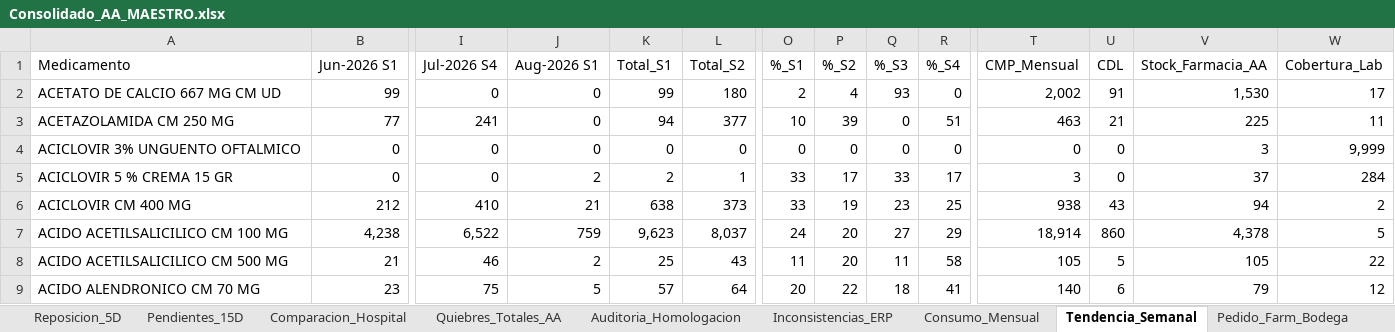
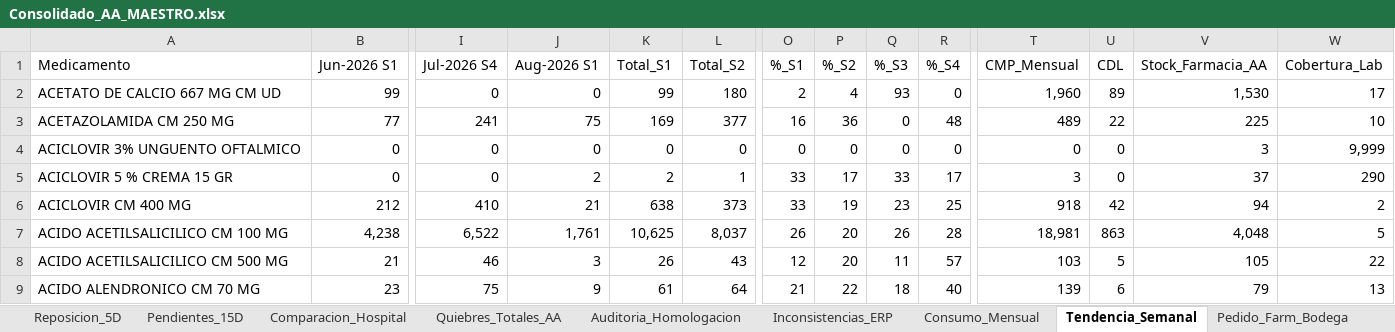
Before and after one commit to danielalfonsocc-rgb/maestro-aa-farmacia, an Excel workbook: Consolidado_AA_MAESTRO.xlsx, sheet Tendencia_Semanal, drawn as a sheet; only a part is shown, gaps mark what is left out; values as stored, in another font and other column widths than the file's, no cell formats; the diff covers the shown part only; the diff names each change by its address in the sheet, - before the commit and + after, or states it on an @@ line.

```diff
--- a/Consolidado_AA_MAESTRO.xlsx (sheet Tendencia_Semanal)
+++ b/Consolidado_AA_MAESTRO.xlsx (sheet Tendencia_Semanal)
-T2 (CMP_Mensual): 2,002
+T2 (CMP_Mensual): 1,960
-U2 (CDL): 91
+U2 (CDL): 89
-J3 (Aug-2026 S1): 0
+J3 (Aug-2026 S1): 75
-K3 (Total_S1): 94
+K3 (Total_S1): 169
-O3 (%_S1): 10
+O3 (%_S1): 16
-P3 (%_S2): 39
+P3 (%_S2): 36
-R3 (%_S4): 51
+R3 (%_S4): 48
-T3 (CMP_Mensual): 463
+T3 (CMP_Mensual): 489
-U3 (CDL): 21
+U3 (CDL): 22
-W3 (Cobertura_Lab): 11
+W3 (Cobertura_Lab): 10
-W5 (Cobertura_Lab): 284
+W5 (Cobertura_Lab): 290
-T6 (CMP_Mensual): 938
+T6 (CMP_Mensual): 918
-U6 (CDL): 43
+U6 (CDL): 42
-J7 (Aug-2026 S1): 759
+J7 (Aug-2026 S1): 1,761
-K7 (Total_S1): 9,623
+K7 (Total_S1): 10,625
-O7 (%_S1): 24
+O7 (%_S1): 26
-Q7 (%_S3): 27
+Q7 (%_S3): 26
-R7 (%_S4): 29
+R7 (%_S4): 28
-T7 (CMP_Mensual): 18,914
+T7 (CMP_Mensual): 18,981
-U7 (CDL): 860
+U7 (CDL): 863
-V7 (Stock_Farmacia_AA): 4,378
+V7 (Stock_Farmacia_AA): 4,048
-J8 (Aug-2026 S1): 2
+J8 (Aug-2026 S1): 3
-K8 (Total_S1): 25
+K8 (Total_S1): 26
-O8 (%_S1): 11
+O8 (%_S1): 12
-R8 (%_S4): 58
+R8 (%_S4): 57
-T8 (CMP_Mensual): 105
+T8 (CMP_Mensual): 103
-J9 (Aug-2026 S1): 5
+J9 (Aug-2026 S1): 9
-K9 (Total_S1): 57
+K9 (Total_S1): 61
-O9 (%_S1): 20
+O9 (%_S1): 21
-R9 (%_S4): 41
+R9 (%_S4): 40
-T9 (CMP_Mensual): 140
+T9 (CMP_Mensual): 139
-W9 (Cobertura_Lab): 12
+W9 (Cobertura_Lab): 13
```
Also changed, not shown: 1 added row and 1784 edited cells elsewhere in this sheet, sheet Pedido_Farm_Bodega, sheet Pedido_Repos_Bodega, sheet SGLI_Estres, sheet Consumo_Mensual, sheet Stock_AA, sheet Reposicion_5D, 13 more sheets, cell formats, Resumen_Pedidos_AA.xlsx, 1 other file.
